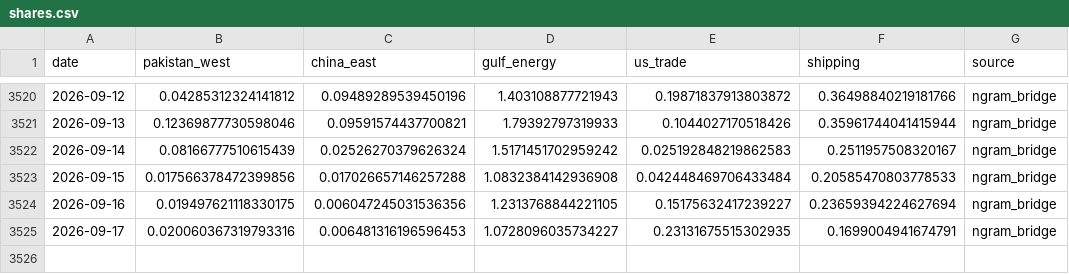
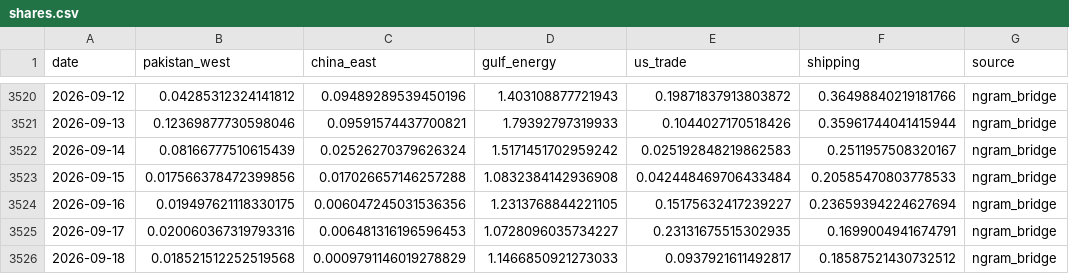
Before and after one commit to PlausibleDissent9/india-geopolitical-risk-monitor, a CSV file: docs/data/shares.csv, drawn as a sheet; only a part is shown, gaps mark what is left out.

```diff
--- a/docs/data/shares.csv
+++ b/docs/data/shares.csv
@@ -3525 +3525,2 @@ date,pakistan_west,china_east,gulf_energy,us_trade,shipping,source
 2026-09-17,0.020060367319793316,0.006481316196596453,1.0728096035734227,0.23131675515302935,0.1699004941674791,ngram_bridge
+2026-09-18,0.018521512252519568,0.0009791146019278829,1.1466850921273033,0.0937921611492817,0.18587521430732512,ngram_bridge
```
Also changed, not shown: data/raw/gdelt_volume.csv, data/raw/provenance.csv, 25 other files.
